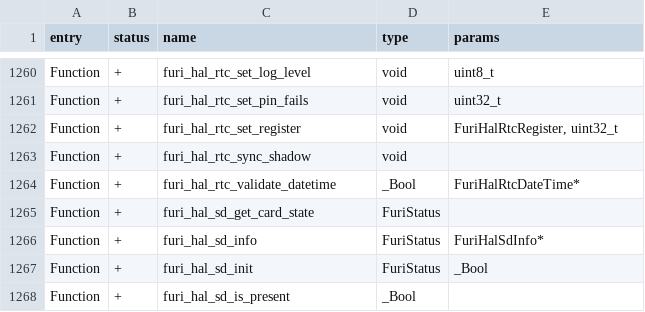
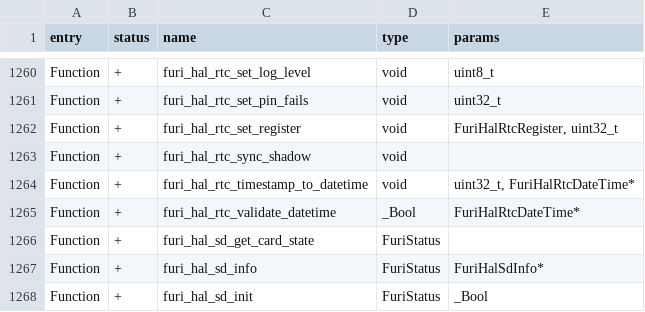
Before and after one commit to Gustav-png/Moon-Firmware, a CSV file: targets/f18/api_symbols.csv, drawn as a sheet; only a part is shown, gaps mark what is left out; the shorter side is filled out with more unchanged rows; the diff names each change by its address in the sheet, - before the commit and + after, or states it on an @@ line.

Commit message:
Furi_hal_rtc: new function (#3294)
* furi_hal_rtc_timestamp_to_datetime added
* hw targets api version sync
* hw targets api version sync, bump
* FuriHal: update rtc docs
* unit tests added

Co-authored-by: hedger <hedger@users.noreply.github.com>
Co-authored-by: Aleksandr Kutuzov <alleteam@gmail.com>

```diff
--- a/targets/f18/api_symbols.csv
+++ b/targets/f18/api_symbols.csv
+row 1264: Function | + | furi_hal_rtc_timestamp_to_datetime | void | uint32_t, FuriHalRtcDateTime*
```
Also changed, not shown: targets/f7/api_symbols.csv, 3 other files.
